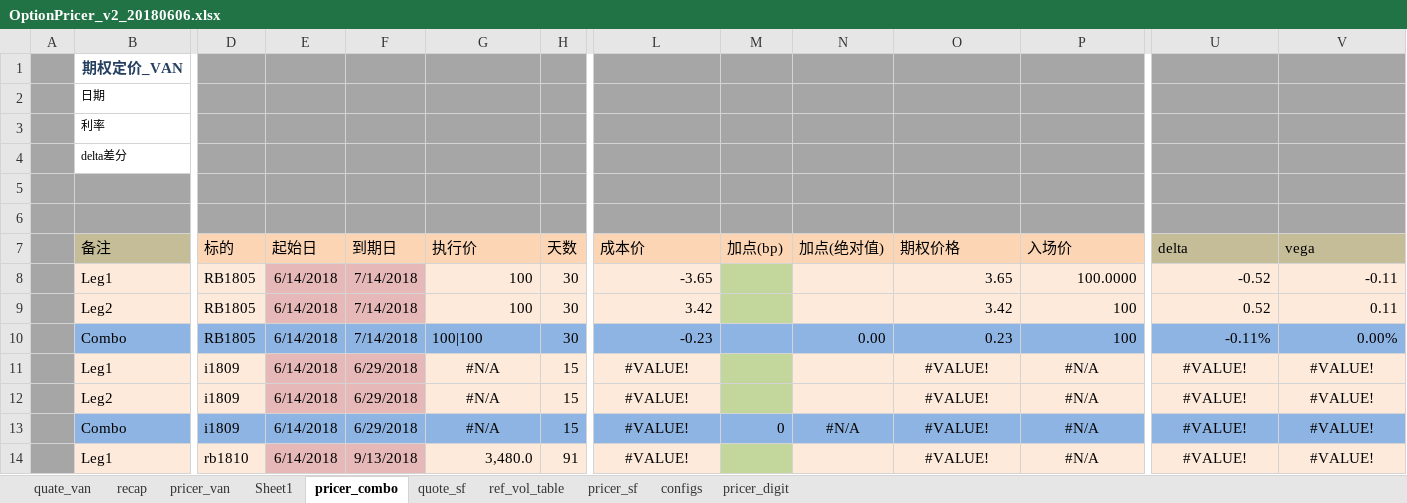
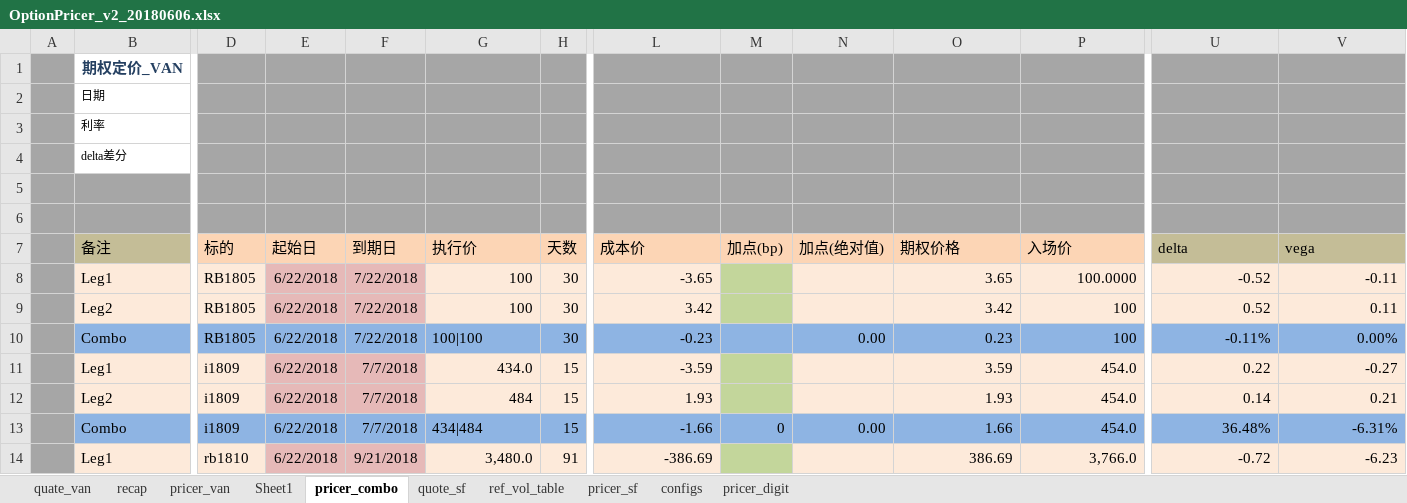
Before and after one commit to wusf/CmdtyOTC, an Excel workbook: PricerAndQutation/OptionPricer_v2_20180606.xlsx, sheet pricer_combo, drawn as a sheet; only a part is shown, gaps mark what is left out; values as stored, in another font and other column widths than the file's, no borders; removed rows and columns are numbered as before the commit, all else as after; rows hold the shown columns only; the diff covers the shown part only; the diff names each change by its address in the sheet, - before the commit and + after, or states it on an @@ line.

```diff
--- a/PricerAndQutation/OptionPricer_v2_20180606.xlsx (sheet pricer_combo)
+++ b/PricerAndQutation/OptionPricer_v2_20180606.xlsx (sheet pricer_combo)
-E8:E12 (起始日): 6/14/2018
+E8:E12 (起始日): 6/22/2018
-F8:F10 (到期日): 7/14/2018
+F8:F10 (到期日): 7/22/2018
-F11:F12 (到期日): 6/29/2018
+F11:F12 (到期日): 7/7/2018
-G11 (执行价): #N/A
+G11 (执行价): 434.0
-G11:G12 alignment: center
+G11:G12 alignment: right
-L11 (成本价): #VALUE!
+L11 (成本价): -3.59
-L11:L12 alignment: center
+L11:L12 alignment: right
-O11 (期权价格): #VALUE!
+O11 (期权价格): 3.59
-O11:P12 alignment: center
+O11:P12 alignment: right
-P11:P12 (入场价): #N/A
+P11:P12 (入场价): 454.0
-U11 (delta): #VALUE!
+U11 (delta): 0.22
-U11:V12 alignment: center
+U11:V12 alignment: right
-V11 (vega): #VALUE!
+V11 (vega): -0.27
-G12 (执行价): #N/A
+G12 (执行价): 484
-L12 (成本价): #VALUE!
+L12 (成本价): 1.93
-O12 (期权价格): #VALUE!
+O12 (期权价格): 1.93
-U12 (delta): #VALUE!
+U12 (delta): 0.14
-V12 (vega): #VALUE!
+V12 (vega): 0.21
-row 13:  | Combo | i1809 | 6/14/2018 | 6/29/2018 | #N/A | 15 | #VALUE! | 0 | #N/A | #VALUE! | #N/A | #VALUE! | #VALUE!
+row 13:  | Combo | i1809 | 6/22/2018 | 7/7/2018 | 434|484 | 15 | -1.66 | 0 | 0.00 | 1.66 | 454.0 | 36.48% | -6.31%
-E14 (起始日): 6/14/2018
+E14 (起始日): 6/22/2018
-F14 (到期日): 9/13/2018
+F14 (到期日): 9/21/2018
-L14 (成本价): #VALUE!
+L14 (成本价): -386.69
-L14 alignment: center
+L14 alignment: right
-O14 (期权价格): #VALUE!
+O14 (期权价格): 386.69
-O14:P14 alignment: center
+O14:P14 alignment: right
-P14 (入场价): #N/A
+P14 (入场价): 3,766.0
-U14 (delta): #VALUE!
+U14 (delta): -0.72
-U14:V14 alignment: center
+U14:V14 alignment: right
-V14 (vega): #VALUE!
+V14 (vega): -6.23
```
Also changed, not shown: 110 edited cells and cell formats elsewhere in this sheet, sheet pricer_van, sheet quate_van, sheet pricer_sf, sheet quote_sf, sheet pricer_digit, sheet recap, hidden cells, 2 other files.
